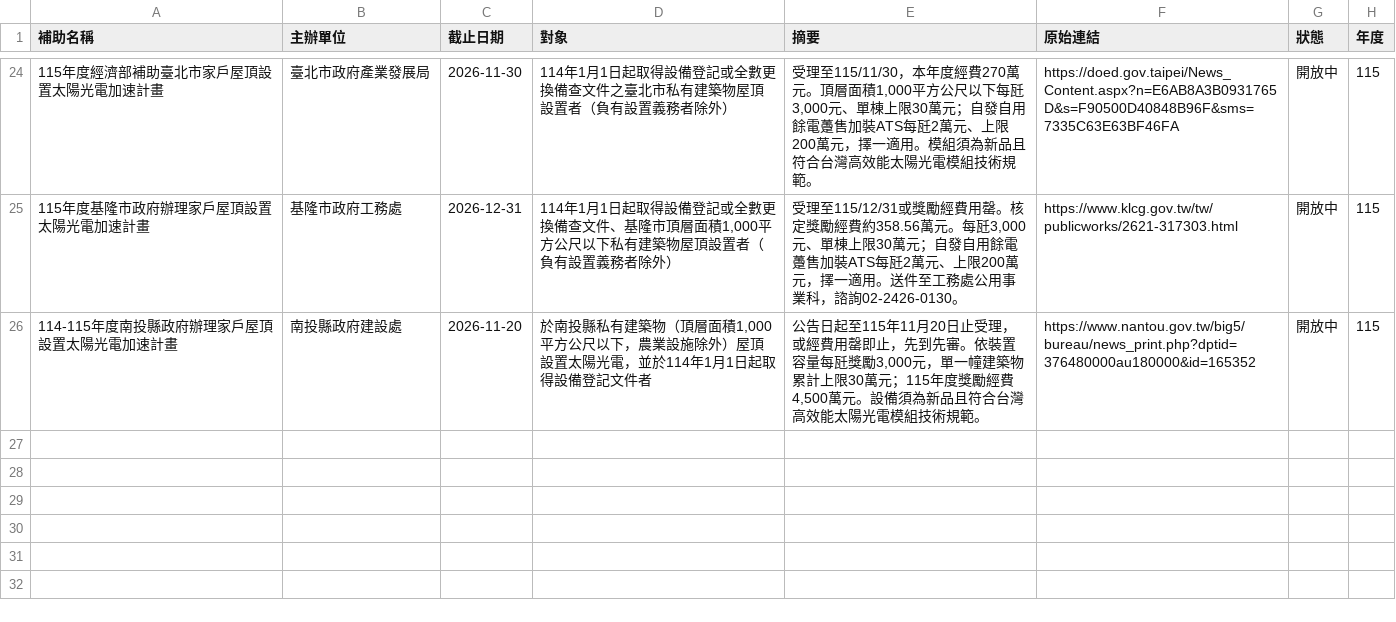
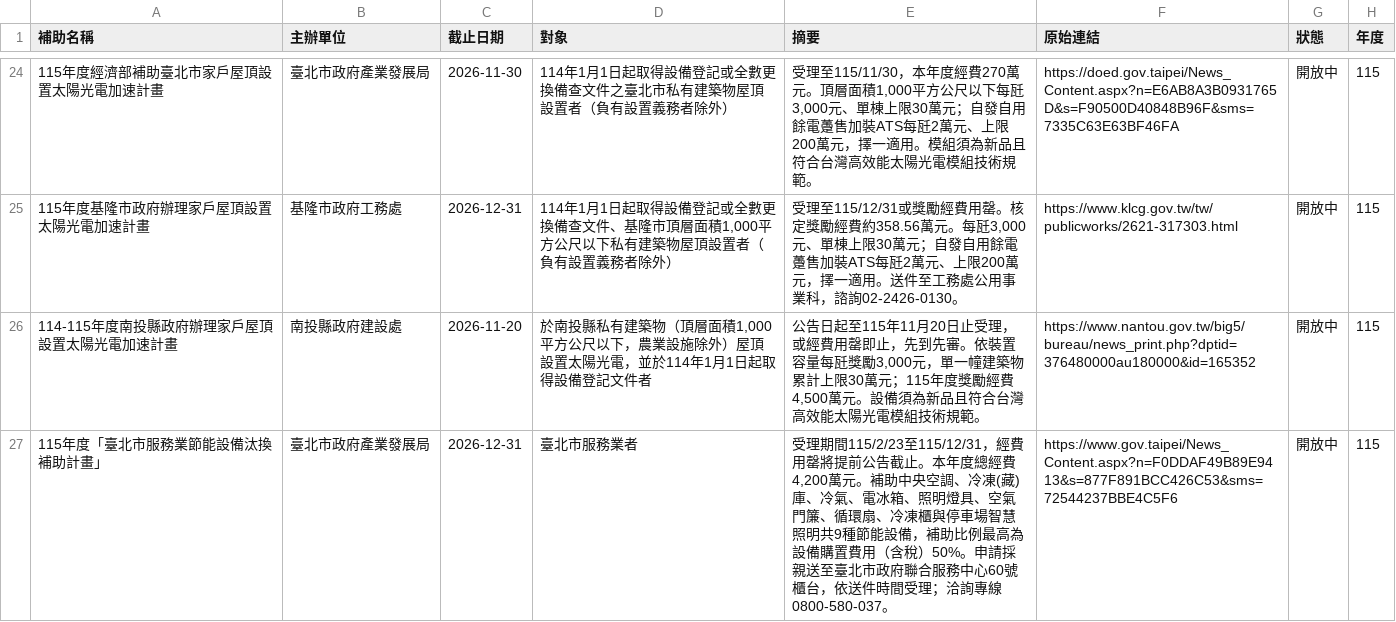
Before and after one commit to tommyliu2009/energy-subsidy, a CSV file: extra.csv, drawn as a sheet; only a part is shown, gaps mark what is left out; the diff names each change by its address in the sheet, - before the commit and + after, or states it on an @@ line.

```diff
--- a/extra.csv
+++ b/extra.csv
+row 27: 115年度「臺北市服務業節能設備汰換補助計畫」 | 臺北市政府產業發展局 | 2026-12-31 | 臺北市服務業者 | 受理期間115/2/23至115/12/31，經費用罄將提前公告截止。本年度總經費4,200萬元。補助中央空調、冷凍(藏)庫、冷氣、電冰箱、照明燈具、空氣門簾、循環扇、冷凍櫃與停車場智慧照明共9種節能設備，補助比例最高為設備購置費用（含稅）50%。申請採親送至臺北市政府聯合服務中心60號櫃台，依送件時間受理；洽詢專線0800-580-037。 | https://www.gov.taipei/News_Content.aspx?n=F0DDAF49B89E9413&s=877F891BCC426C53&sms=72544237BBE4C5F6 | 開放中 | 115
```
Also changed, not shown: 3 other files.
